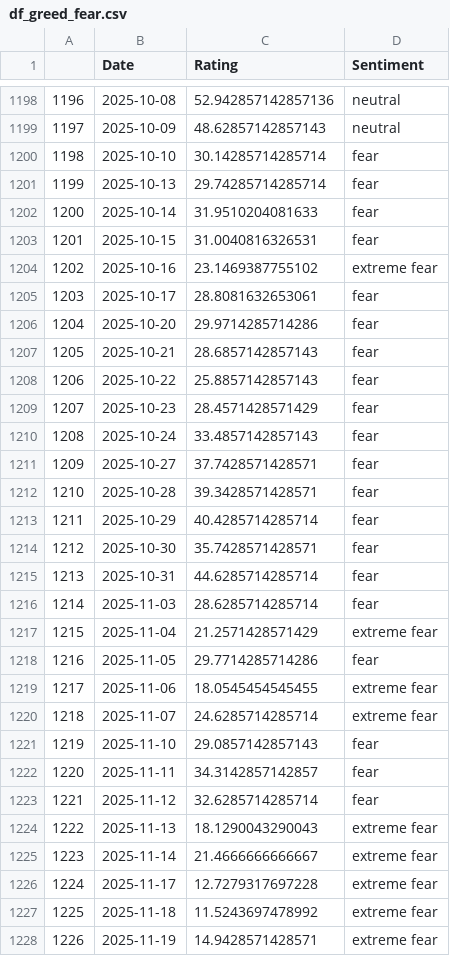
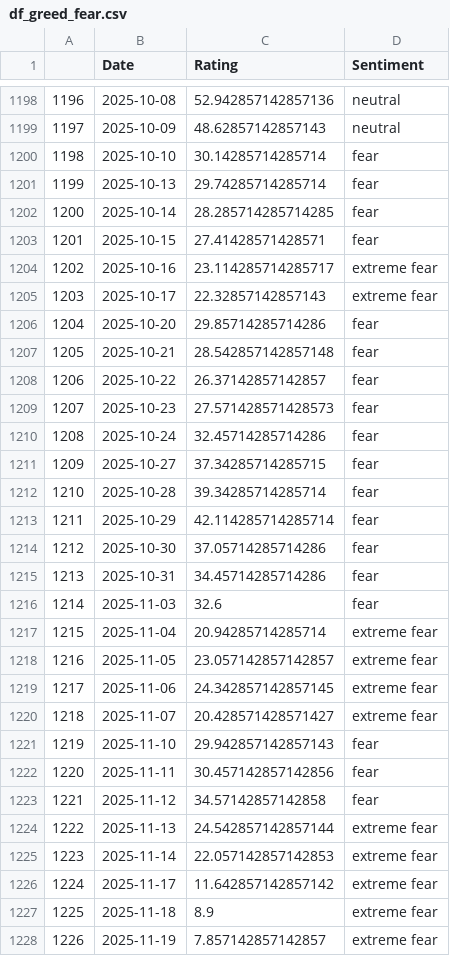
Before and after one commit to TRAVEL-GVM/Data, a CSV file: Data/Market Risk/df_greed_fear.csv, drawn as a sheet; only a part is shown, gaps mark what is left out; the diff covers the shown part only.

```diff
--- a/Data/Market Risk/df_greed_fear.csv
+++ b/Data/Market Risk/df_greed_fear.csv
@@ -1201,28 +1201,28 @@
 1199,2025-10-13,29.74285714285714,fear
-1200,2025-10-14,31.9510204081633,fear
-1201,2025-10-15,31.0040816326531,fear
-1202,2025-10-16,23.1469387755102,extreme fear
-1203,2025-10-17,28.8081632653061,fear
-1204,2025-10-20,29.9714285714286,fear
-1205,2025-10-21,28.6857142857143,fear
-1206,2025-10-22,25.8857142857143,fear
-1207,2025-10-23,28.4571428571429,fear
-1208,2025-10-24,33.4857142857143,fear
-1209,2025-10-27,37.7428571428571,fear
-1210,2025-10-28,39.3428571428571,fear
-1211,2025-10-29,40.4285714285714,fear
-1212,2025-10-30,35.7428571428571,fear
-1213,2025-10-31,44.6285714285714,fear
-1214,2025-11-03,28.6285714285714,fear
-1215,2025-11-04,21.2571428571429,extreme fear
-1216,2025-11-05,29.7714285714286,fear
-1217,2025-11-06,18.0545454545455,extreme fear
-1218,2025-11-07,24.6285714285714,extreme fear
-1219,2025-11-10,29.0857142857143,fear
-1220,2025-11-11,34.3142857142857,fear
-1221,2025-11-12,32.6285714285714,fear
-1222,2025-11-13,18.1290043290043,extreme fear
-1223,2025-11-14,21.4666666666667,extreme fear
-1224,2025-11-17,12.7279317697228,extreme fear
-1225,2025-11-18,11.5243697478992,extreme fear
-1226,2025-11-19,14.9428571428571,extreme fear
+1200,2025-10-14,28.285714285714285,fear
+1201,2025-10-15,27.41428571428571,fear
+1202,2025-10-16,23.114285714285717,extreme fear
+1203,2025-10-17,22.32857142857143,extreme fear
+1204,2025-10-20,29.85714285714286,fear
+1205,2025-10-21,28.542857142857148,fear
+1206,2025-10-22,26.37142857142857,fear
+1207,2025-10-23,27.571428571428573,fear
+1208,2025-10-24,32.45714285714286,fear
+1209,2025-10-27,37.34285714285715,fear
+1210,2025-10-28,39.34285714285714,fear
+1211,2025-10-29,42.114285714285714,fear
+1212,2025-10-30,37.05714285714286,fear
+1213,2025-10-31,34.45714285714286,fear
+1214,2025-11-03,32.6,fear
+1215,2025-11-04,20.94285714285714,extreme fear
+1216,2025-11-05,23.057142857142857,extreme fear
+1217,2025-11-06,24.342857142857145,extreme fear
+1218,2025-11-07,20.428571428571427,extreme fear
+1219,2025-11-10,29.942857142857143,fear
+1220,2025-11-11,30.457142857142856,fear
+1221,2025-11-12,34.57142857142858,fear
+1222,2025-11-13,24.542857142857144,extreme fear
+1223,2025-11-14,22.057142857142853,extreme fear
+1224,2025-11-17,11.642857142857142,extreme fear
+1225,2025-11-18,8.9,extreme fear
+1226,2025-11-19,7.857142857142857,extreme fear
```
Also changed, not shown: 21 edited cells elsewhere in this file, Data/Market Risk/df_benchmarks.csv, Data/Market Risk/df_fx.csv, 1 other file.
